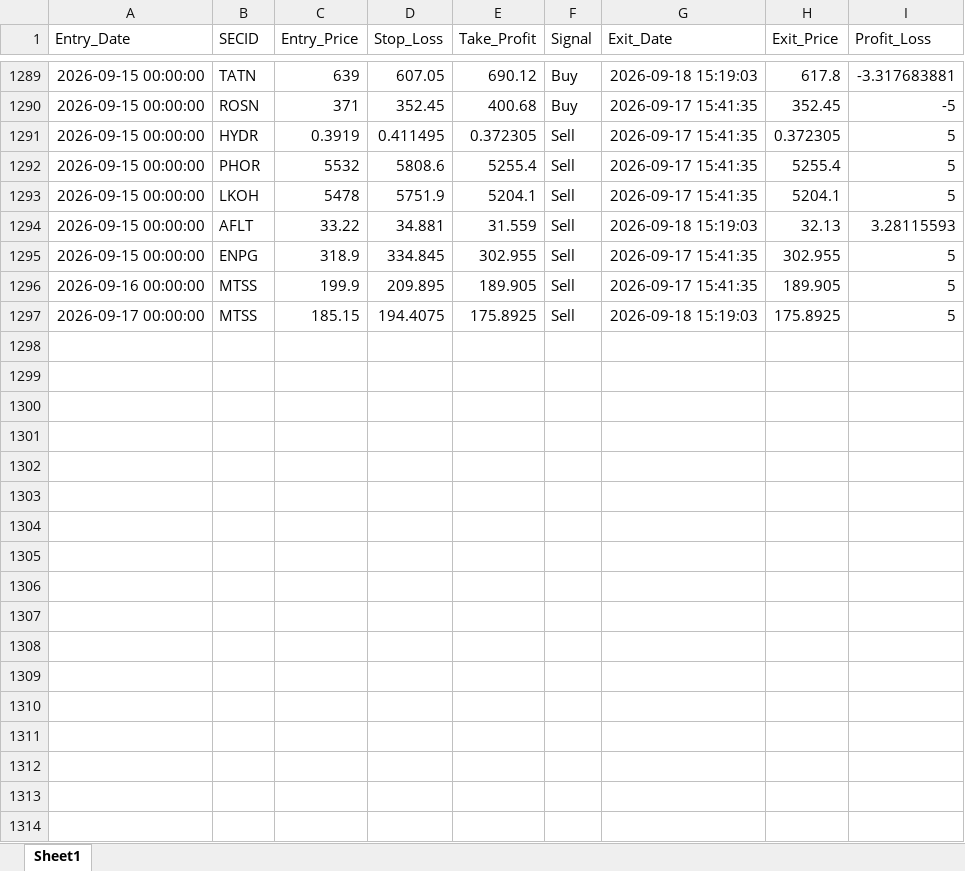
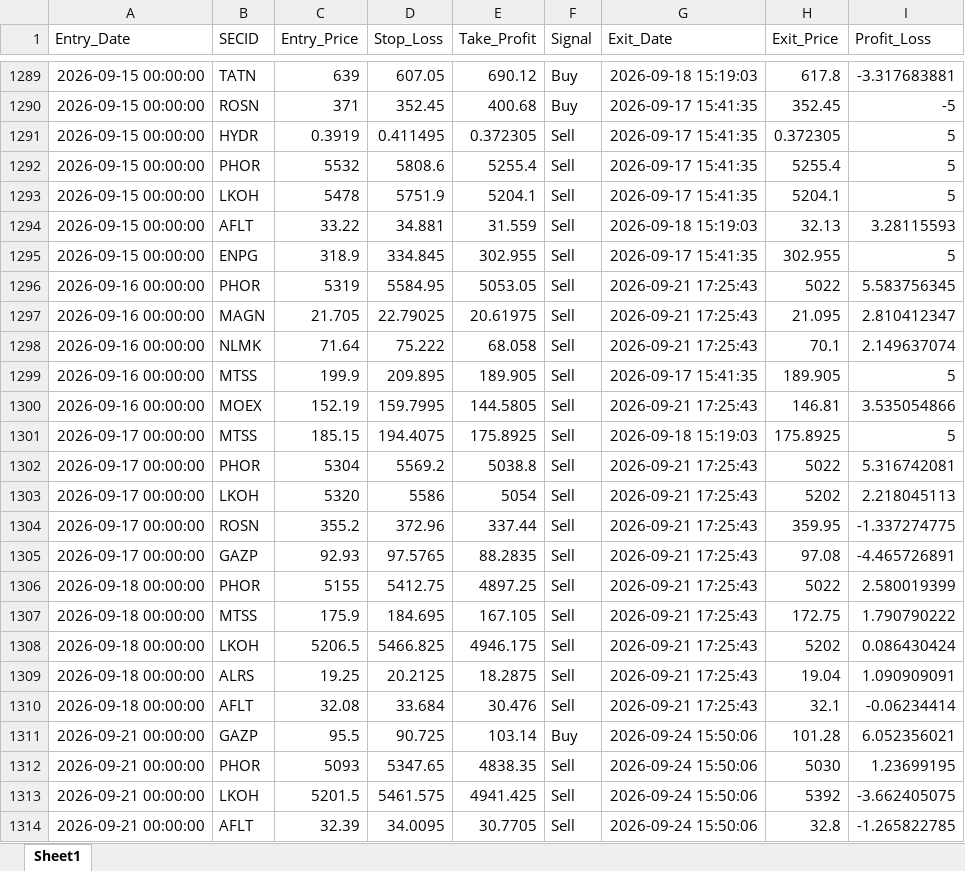
Before and after one commit to Leo1255serg/moex-signals-rf, an Excel workbook: data/weekly_report.xlsx, sheet Sheet1, drawn as a sheet; only a part is shown, gaps mark what is left out; values as stored, in another font and other column widths than the file's, no borders; the diff covers the shown part only; the diff names each change by its address in the sheet, - before the commit and + after, or states it on an @@ line.

```diff
--- a/data/weekly_report.xlsx (sheet Sheet1)
+++ b/data/weekly_report.xlsx (sheet Sheet1)
+row 1296: 2026-09-16 00:00:00 | PHOR | 5319 | 5584.95 | 5053.05 | Sell | 2026-09-21 17:25:43 | 5022 | 5.583756345
+row 1297: 2026-09-16 00:00:00 | MAGN | 21.705 | 22.79025 | 20.61975 | Sell | 2026-09-21 17:25:43 | 21.095 | 2.810412347
+row 1298: 2026-09-16 00:00:00 | NLMK | 71.64 | 75.222 | 68.058 | Sell | 2026-09-21 17:25:43 | 70.1 | 2.149637074
+row 1300: 2026-09-16 00:00:00 | MOEX | 152.19 | 159.7995 | 144.5805 | Sell | 2026-09-21 17:25:43 | 146.81 | 3.535054866
+row 1302: 2026-09-17 00:00:00 | PHOR | 5304 | 5569.2 | 5038.8 | Sell | 2026-09-21 17:25:43 | 5022 | 5.316742081
+row 1303: 2026-09-17 00:00:00 | LKOH | 5320 | 5586 | 5054 | Sell | 2026-09-21 17:25:43 | 5202 | 2.218045113
+row 1304: 2026-09-17 00:00:00 | ROSN | 355.2 | 372.96 | 337.44 | Sell | 2026-09-21 17:25:43 | 359.95 | -1.337274775
+row 1305: 2026-09-17 00:00:00 | GAZP | 92.93 | 97.5765 | 88.2835 | Sell | 2026-09-21 17:25:43 | 97.08 | -4.465726891
+row 1306: 2026-09-18 00:00:00 | PHOR | 5155 | 5412.75 | 4897.25 | Sell | 2026-09-21 17:25:43 | 5022 | 2.580019399
+row 1307: 2026-09-18 00:00:00 | MTSS | 175.9 | 184.695 | 167.105 | Sell | 2026-09-21 17:25:43 | 172.75 | 1.790790222
+row 1308: 2026-09-18 00:00:00 | LKOH | 5206.5 | 5466.825 | 4946.175 | Sell | 2026-09-21 17:25:43 | 5202 | 0.086430424
+row 1309: 2026-09-18 00:00:00 | ALRS | 19.25 | 20.2125 | 18.2875 | Sell | 2026-09-21 17:25:43 | 19.04 | 1.090909091
+row 1310: 2026-09-18 00:00:00 | AFLT | 32.08 | 33.684 | 30.476 | Sell | 2026-09-21 17:25:43 | 32.1 | -0.06234414
+row 1311: 2026-09-21 00:00:00 | GAZP | 95.5 | 90.725 | 103.14 | Buy | 2026-09-24 15:50:06 | 101.28 | 6.052356021
+row 1312: 2026-09-21 00:00:00 | PHOR | 5093 | 5347.65 | 4838.35 | Sell | 2026-09-24 15:50:06 | 5030 | 1.23699195
+row 1313: 2026-09-21 00:00:00 | LKOH | 5201.5 | 5461.575 | 4941.425 | Sell | 2026-09-24 15:50:06 | 5392 | -3.662405075
+row 1314: 2026-09-21 00:00:00 | AFLT | 32.39 | 34.0095 | 30.7705 | Sell | 2026-09-24 15:50:06 | 32.8 | -1.265822785
```
Also changed, not shown: 9 added rows elsewhere in this sheet, data/moex_data.xlsx, data/signals.xlsx, 1 other file.
